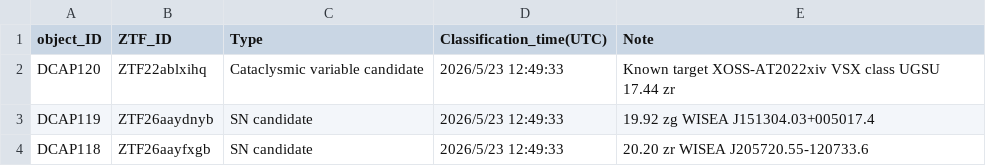
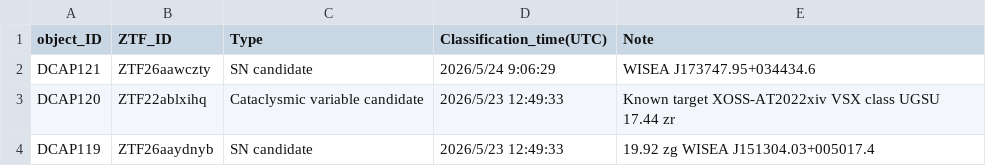
Before and after one commit to DCAP-MinruiNing/DCAP, a CSV file: data3.csv, drawn as a sheet; only a part is shown; the shorter side is filled out with more unchanged rows; the diff names each change by its address in the sheet, - before the commit and + after, or states it on an @@ line.

Commit message:
Update data3.csv

```diff
--- a/data3.csv
+++ b/data3.csv
+row 2: DCAP121 | ZTF26aawczty | SN candidate | 2026/5/24 9:06:29 | WISEA J173747.95+034434.6
```
